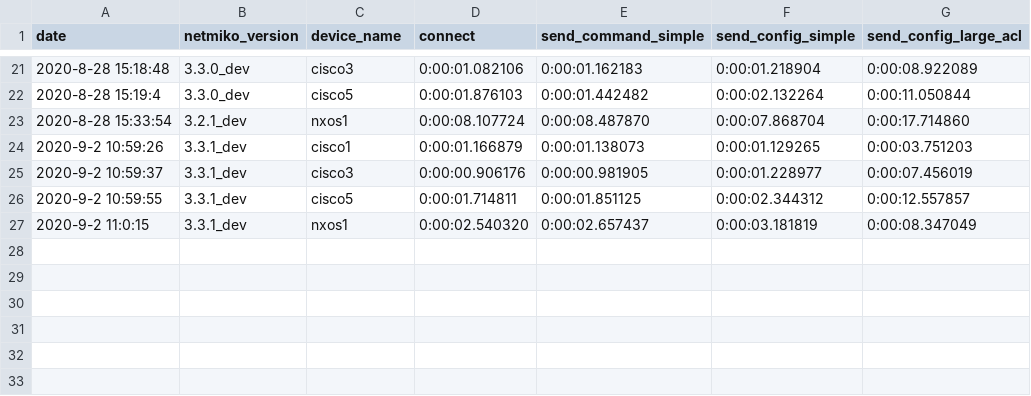
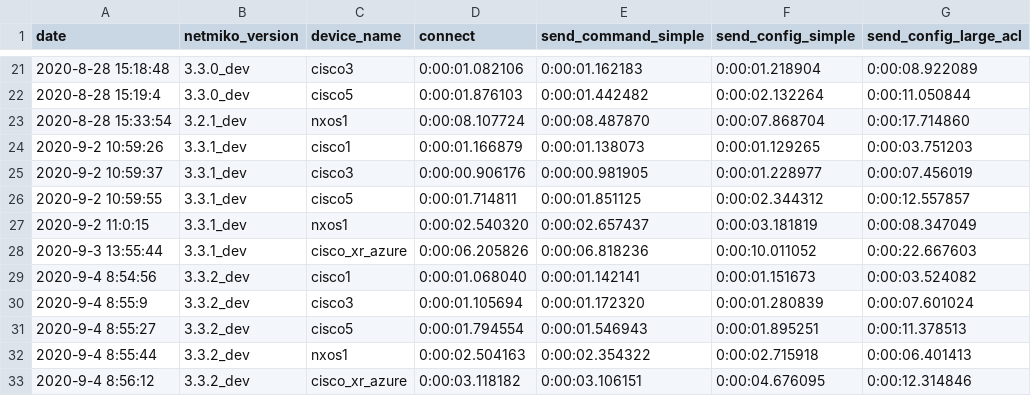
Before and after one commit to ktbyers/netmiko, a CSV file: tests_new/performance/netmiko_performance.csv, drawn as a sheet; only a part is shown, gaps mark what is left out; the diff names each change by its address in the sheet, - before the commit and + after, or states it on an @@ line.

Commit message:
Iosxr performance improvements (#1924)

```diff
--- a/tests_new/performance/netmiko_performance.csv
+++ b/tests_new/performance/netmiko_performance.csv
+row 28: 2020-9-3 13:55:44 | 3.3.1_dev | cisco_xr_azure | 0:00:06.205826 | 0:00:06.818236 | 0:00:10.011052 | 0:00:22.667603
+row 29: 2020-9-4 8:54:56 | 3.3.2_dev | cisco1 | 0:00:01.068040 | 0:00:01.142141 | 0:00:01.151673 | 0:00:03.524082
+row 30: 2020-9-4 8:55:9 | 3.3.2_dev | cisco3 | 0:00:01.105694 | 0:00:01.172320 | 0:00:01.280839 | 0:00:07.601024
+row 31: 2020-9-4 8:55:27 | 3.3.2_dev | cisco5 | 0:00:01.794554 | 0:00:01.546943 | 0:00:01.895251 | 0:00:11.378513
+row 32: 2020-9-4 8:55:44 | 3.3.2_dev | nxos1 | 0:00:02.504163 | 0:00:02.354322 | 0:00:02.715918 | 0:00:06.401413
+row 33: 2020-9-4 8:56:12 | 3.3.2_dev | cisco_xr_azure | 0:00:03.118182 | 0:00:03.106151 | 0:00:04.676095 | 0:00:12.314846
```
Also changed, not shown: 23 other files.
